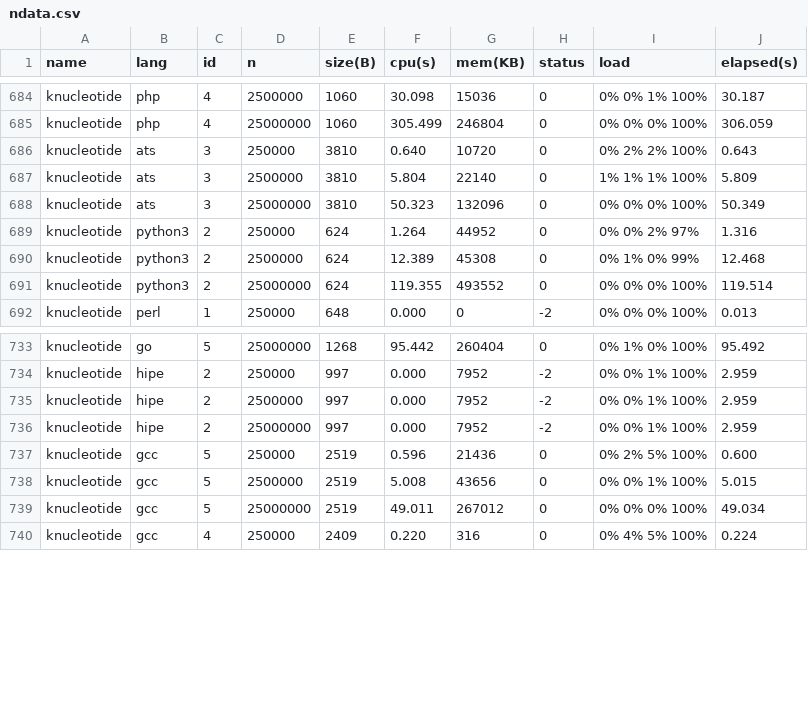
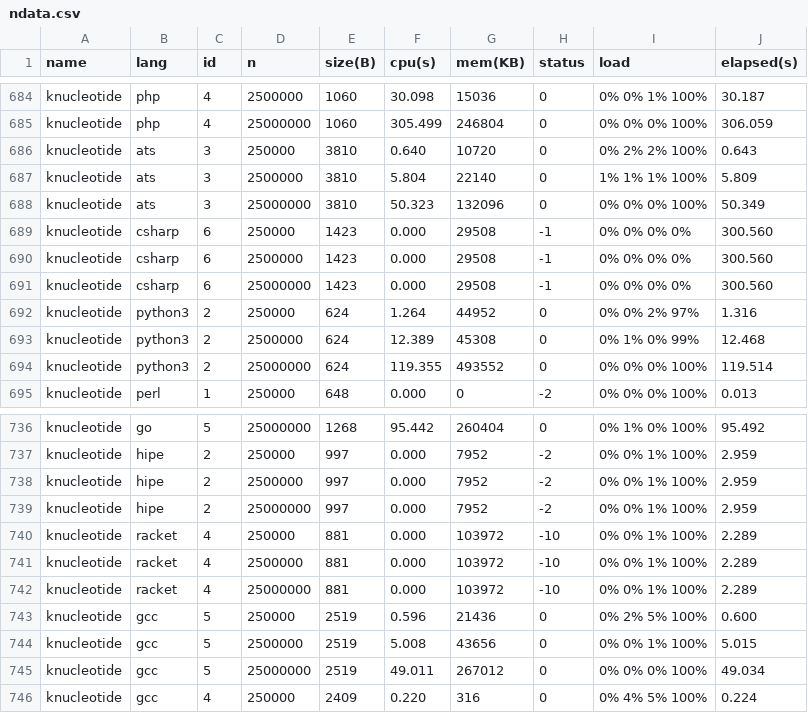
Before and after one commit to Dundee/benchmarksgame, a CSV file: website/websites/u32/data/ndata.csv, drawn as a sheet; only a part is shown, gaps mark what is left out.

```diff
--- a/website/websites/u32/data/ndata.csv
+++ b/website/websites/u32/data/ndata.csv
@@ -688,2 +688,5 @@ knucleotide,ats,3,2500000,3810,5.804,22140,0,1% 1% 1% 100%,5.809
 knucleotide,ats,3,25000000,3810,50.323,132096,0,0% 0% 0% 100%,50.349
+knucleotide,csharp,6,250000,1423,0.000,29508,-1,0% 0% 0% 0%,300.560
+knucleotide,csharp,6,2500000,1423,0.000,29508,-1,0% 0% 0% 0%,300.560
+knucleotide,csharp,6,25000000,1423,0.000,29508,-1,0% 0% 0% 0%,300.560
 knucleotide,python3,2,250000,624,1.264,44952,0,0% 0% 2% 97%,1.316
@@ -736,2 +739,5 @@ knucleotide,hipe,2,2500000,997,0.000,7952,-2,0% 0% 1% 100%,2.959
 knucleotide,hipe,2,25000000,997,0.000,7952,-2,0% 0% 1% 100%,2.959
+knucleotide,racket,4,250000,881,0.000,103972,-10,0% 0% 1% 100%,2.289
+knucleotide,racket,4,2500000,881,0.000,103972,-10,0% 0% 1% 100%,2.289
+knucleotide,racket,4,25000000,881,0.000,103972,-10,0% 0% 1% 100%,2.289
 knucleotide,gcc,5,250000,2519,0.596,21436,0,0% 2% 5% 100%,0.600
```
Also changed, not shown: website/websites/u32/data/data.csv, website/websites/u32q/data/data.csv, 11 other files.
